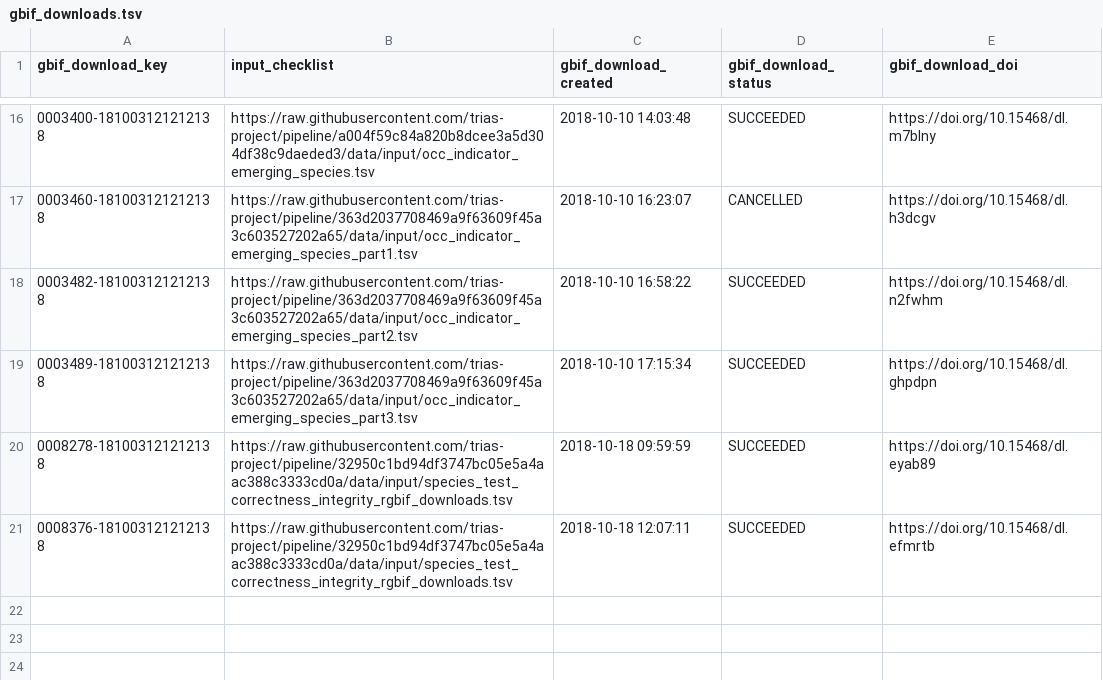
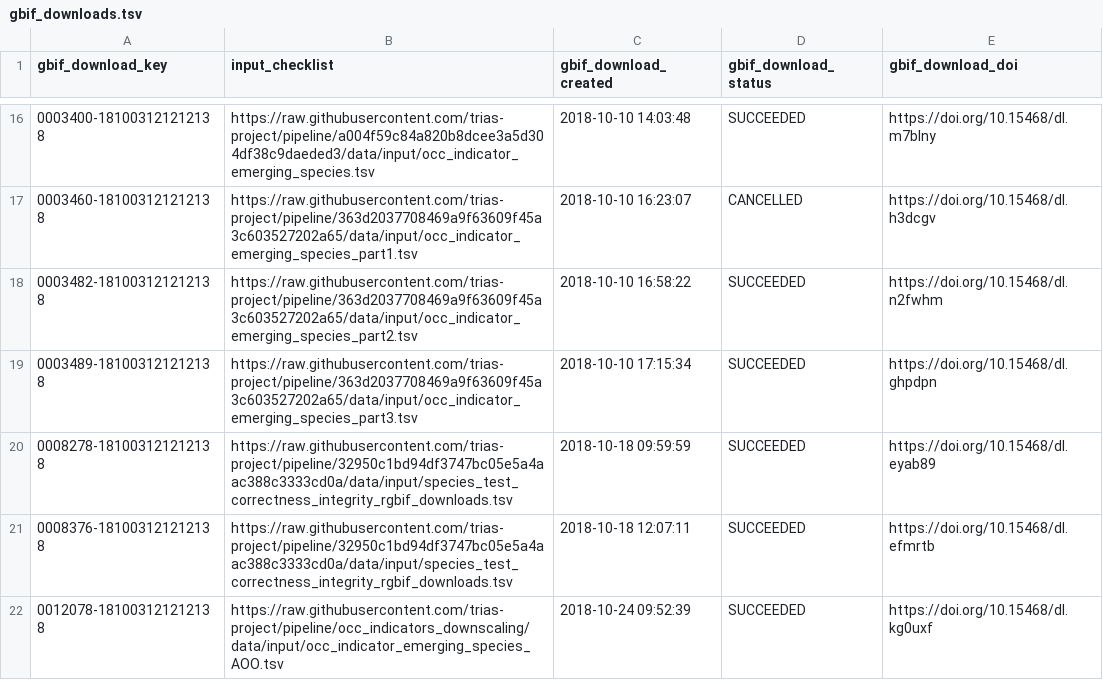
Before and after one commit to trias-project/occurrence, a TSV file: data/output/gbif_downloads.tsv, drawn as a sheet; only a part is shown, gaps mark what is left out.

Commit message:
New GBIF download with Branta canadensis included

```diff
--- a/data/output/gbif_downloads.tsv
+++ b/data/output/gbif_downloads.tsv
@@ -21 +21,2 @@ gbif_download_key	input_checklist	gbif_download_created	gbif_download_status	gbi
 0008376-181003121212138	https://raw.githubusercontent.com/trias-project/pipeline/32950c1bd94df3747bc05e5a4aac388c3333cd0a/data/input/species_test_correctness_integrity_rgbif_downloads.tsv	2018-10-18 12:07:11	SUCCEEDED	https://doi.org/10.15468/dl.efmrtb
+0012078-181003121212138	https://raw.githubusercontent.com/trias-project/pipeline/occ_indicators_downscaling/data/input/occ_indicator_emerging_species_AOO.tsv	2018-10-24 09:52:39	SUCCEEDED	https://doi.org/10.15468/dl.kg0uxf
```
